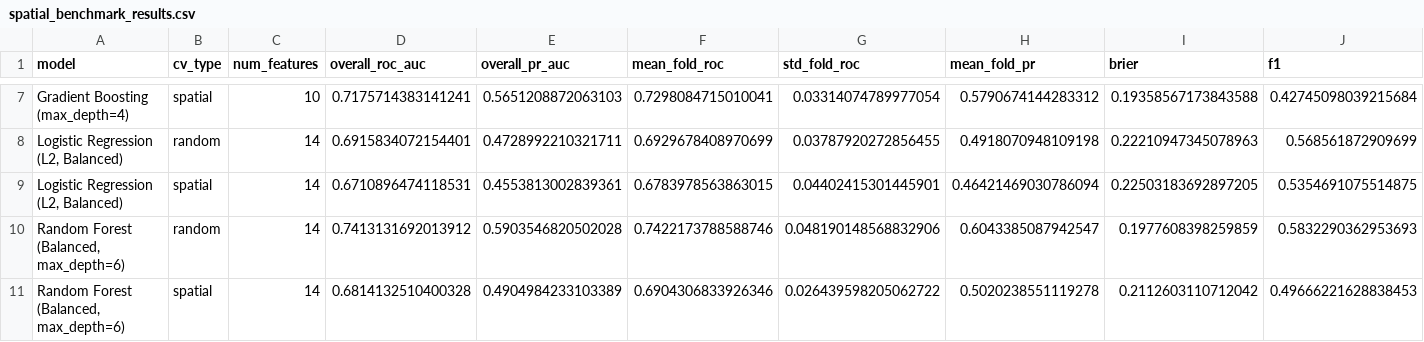
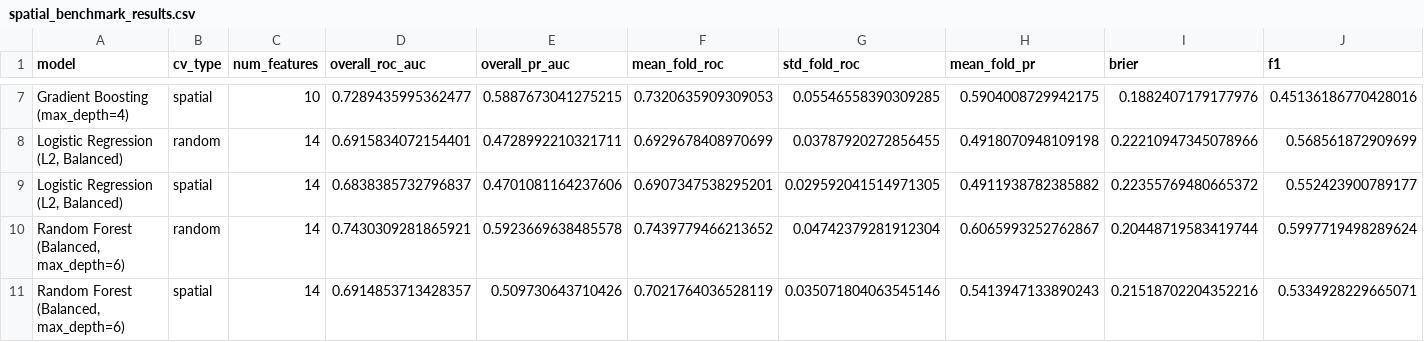
Before and after one commit to ShyamNayak27/SIH2026, a CSV file: reports/spatial_benchmark_results.csv, drawn as a sheet; only a part is shown, gaps mark what is left out; the diff covers the shown part only; the diff names each change by its address in the sheet, - before the commit and + after, or states it on an @@ line.

```diff
--- a/reports/spatial_benchmark_results.csv
+++ b/reports/spatial_benchmark_results.csv
-D7 (overall_roc_auc): 0.7175714383141241
+D7 (overall_roc_auc): 0.7289435995362477
-E7 (overall_pr_auc): 0.5651208872063103
+E7 (overall_pr_auc): 0.5887673041275215
-F7 (mean_fold_roc): 0.7298084715010041
+F7 (mean_fold_roc): 0.7320635909309053
-G7 (std_fold_roc): 0.03314074789977054
+G7 (std_fold_roc): 0.05546558390309285
-H7 (mean_fold_pr): 0.5790674144283312
+H7 (mean_fold_pr): 0.5904008729942175
-I7 (brier): 0.19358567173843588
+I7 (brier): 0.1882407179177976
-J7 (f1): 0.42745098039215684
+J7 (f1): 0.45136186770428016
-I8 (brier): 0.22210947345078963
+I8 (brier): 0.22210947345078966
-D9 (overall_roc_auc): 0.6710896474118531
+D9 (overall_roc_auc): 0.6838385732796837
-E9 (overall_pr_auc): 0.4553813002839361
+E9 (overall_pr_auc): 0.4701081164237606
-F9 (mean_fold_roc): 0.6783978563863015
+F9 (mean_fold_roc): 0.6907347538295201
-G9 (std_fold_roc): 0.04402415301445901
+G9 (std_fold_roc): 0.029592041514971305
-H9 (mean_fold_pr): 0.46421469030786094
+H9 (mean_fold_pr): 0.4911938782385882
-I9 (brier): 0.22503183692897205
+I9 (brier): 0.22355769480665372
-J9 (f1): 0.5354691075514875
+J9 (f1): 0.552423900789177
-D10 (overall_roc_auc): 0.7413131692013912
+D10 (overall_roc_auc): 0.7430309281865921
-E10 (overall_pr_auc): 0.5903546820502028
+E10 (overall_pr_auc): 0.5923669638485578
-F10 (mean_fold_roc): 0.7422173788588746
+F10 (mean_fold_roc): 0.7439779466213652
-G10 (std_fold_roc): 0.048190148568832906
+G10 (std_fold_roc): 0.04742379281912304
-H10 (mean_fold_pr): 0.6043385087942547
+H10 (mean_fold_pr): 0.6065993252762867
-I10 (brier): 0.1977608398259859
+I10 (brier): 0.20448719583419744
-J10 (f1): 0.5832290362953693
+J10 (f1): 0.5997719498289624
-D11 (overall_roc_auc): 0.6814132510400328
+D11 (overall_roc_auc): 0.6914853713428357
-E11 (overall_pr_auc): 0.4904984233103389
+E11 (overall_pr_auc): 0.509730643710426
-F11 (mean_fold_roc): 0.6904306833926346
+F11 (mean_fold_roc): 0.7021764036528119
-G11 (std_fold_roc): 0.026439598205062722
+G11 (std_fold_roc): 0.035071804063545146
-H11 (mean_fold_pr): 0.5020238551119278
+H11 (mean_fold_pr): 0.5413947133890243
-I11 (brier): 0.2112603110712042
+I11 (brier): 0.21518702204352216
-J11 (f1): 0.49666221628838453
+J11 (f1): 0.5334928229665071
```
Also changed, not shown: 41 edited cells elsewhere in this file, reports/feature_importances.csv, 13 other files.
